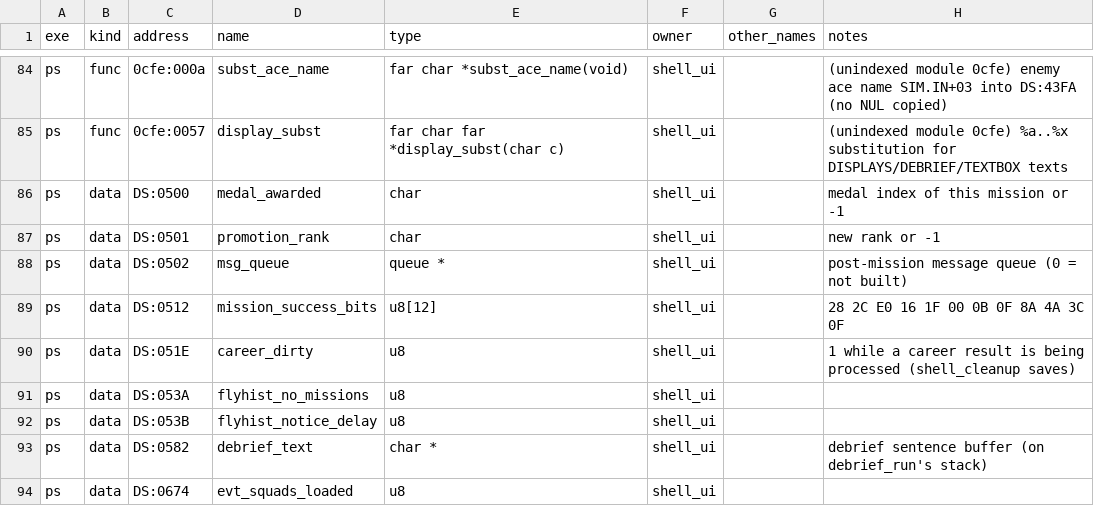
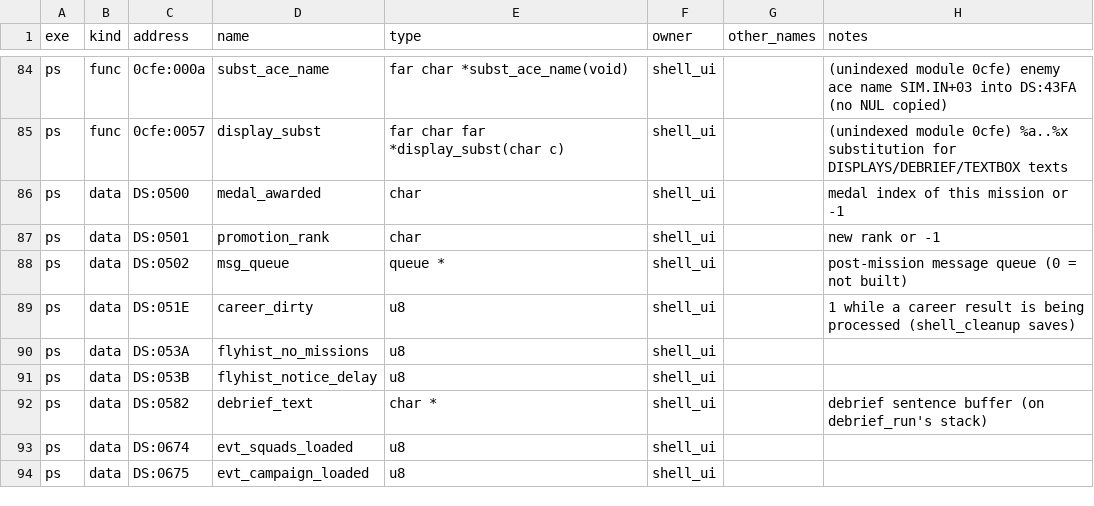
Before and after one commit to kylofon/aces-of-the-pacific-sdl3, a CSV file: port/spec/shell_ui_debrief_symbols.csv, drawn as a sheet; only a part is shown, gaps mark what is left out; the shorter side is filled out with more unchanged rows; the diff names each change by its address in the sheet, - before the commit and + after, or states it on an @@ line.

```diff
--- a/port/spec/shell_ui_debrief_symbols.csv
+++ b/port/spec/shell_ui_debrief_symbols.csv
-row 89: ps | data | DS:0512 | mission_success_bits | u8[12] | shell_ui |  | 28 2C E0 16 1F 00 0B 0F 8A 4A 3C 0F
```
Also changed, not shown: port/spec/shell_ui_toolkit_symbols.csv, 9 other files.
